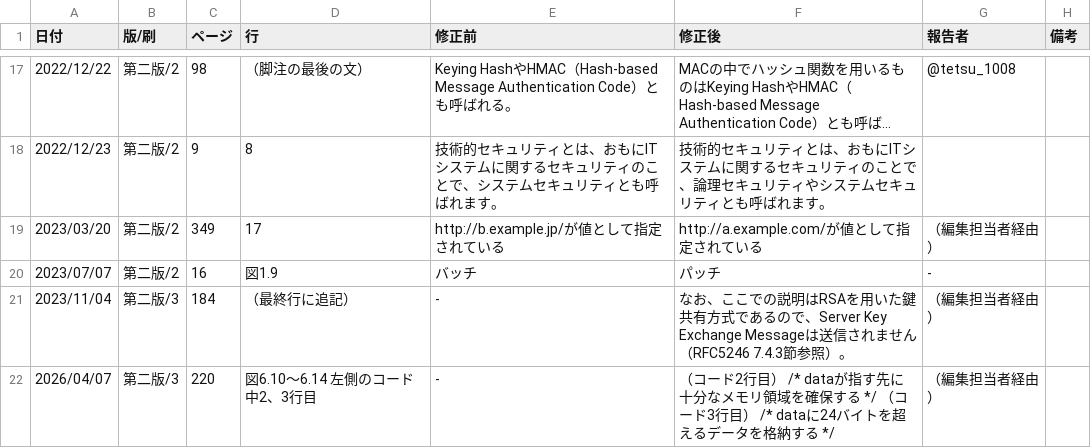
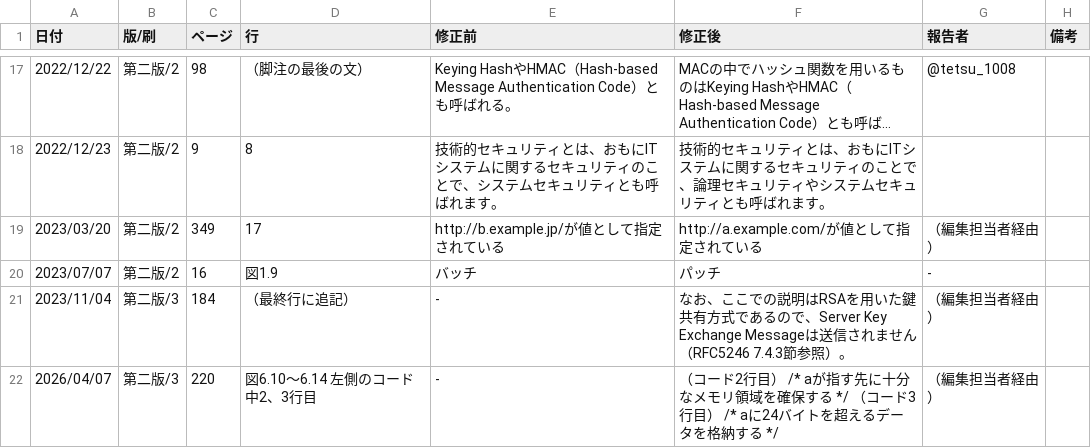
Before and after one commit to saitolaborg/mastering_tcpip_sec, a CSV file: 2nd_ed_eratta.csv, drawn as a sheet; only a part is shown, gaps mark what is left out; long unchanged cells end in ….

Commit message:
Update 2nd_ed_eratta.csv

```diff
--- a/2nd_ed_eratta.csv
+++ b/2nd_ed_eratta.csv
@@ -21,2 +21,2 @@
 2023/11/04, 第二版/3, 184,（最終行に追記）, -, なお、ここでの説明はRSAを用いた鍵共有方式であるので、Server Key Exchange Messageは送信されません（RFC5246 7.4.3節参照）。, （編集担当者経由）,
-2026/04/07, 第二版/3, 220,図6.10〜6.14 左側のコード中2、3行目, -, （コード2行目） /* dataが指す先に十分なメモリ領域を確保する */　（コード3行目）  /* dataに24バイトを超えるデータを格納する */ , （編集担当者経由）,
+2026/04/07, 第二版/3, 220,図6.10〜6.14 左側のコード中2、3行目, -, （コード2行目） /* aが指す先に十分なメモリ領域を確保する */　（コード3行目）  /* aに24バイトを超えるデータを格納する */ , （編集担当者経由）,
```
